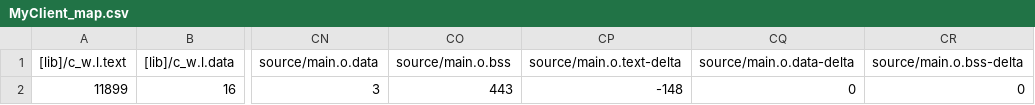
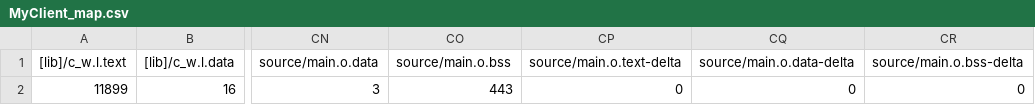
Before and after one commit to vinceslao/Project_MyClientMR, a CSV file: BUILD/NUCLEO_F401RE/ARMC6/MyClient_map.csv, drawn as a sheet; only a part is shown, gaps mark what is left out; the diff names each change by its address in the sheet, - before the commit and + after, or states it on an @@ line.

```diff
--- a/BUILD/NUCLEO_F401RE/ARMC6/MyClient_map.csv
+++ b/BUILD/NUCLEO_F401RE/ARMC6/MyClient_map.csv
-CP2 (source/main.o.text-delta): -148
+CP2 (source/main.o.text-delta): 0
```
Also changed, not shown: 8 other files.
